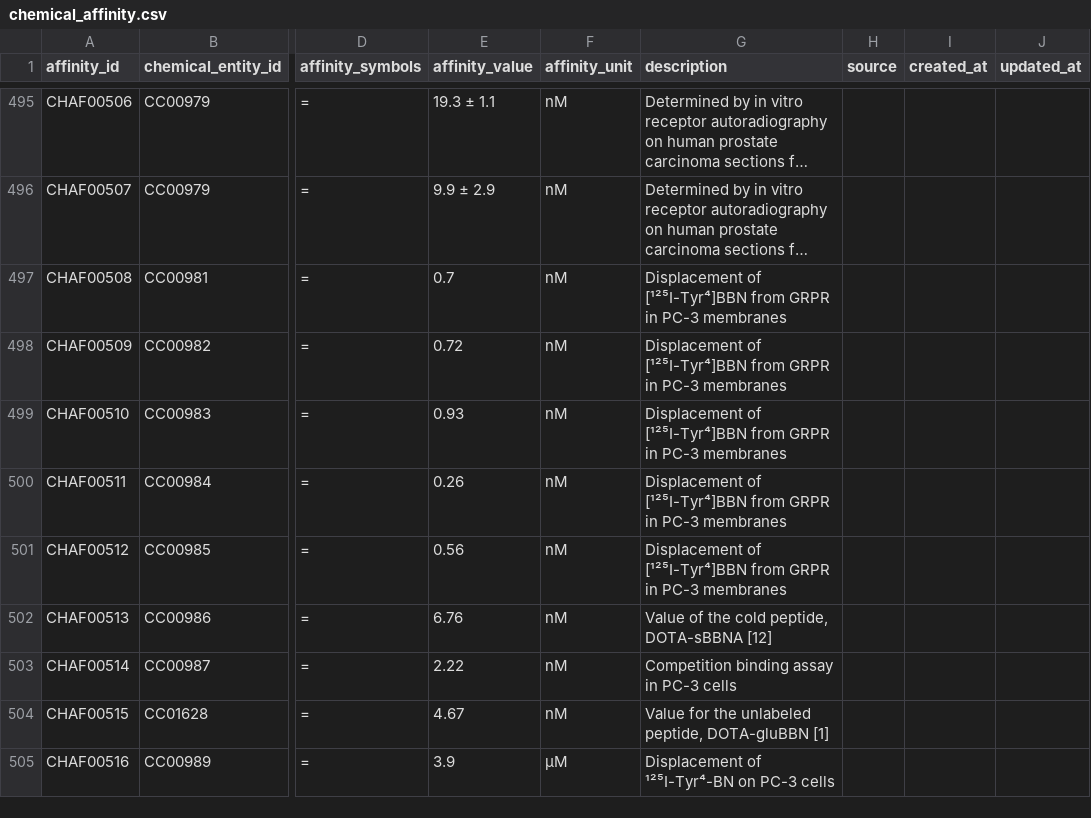
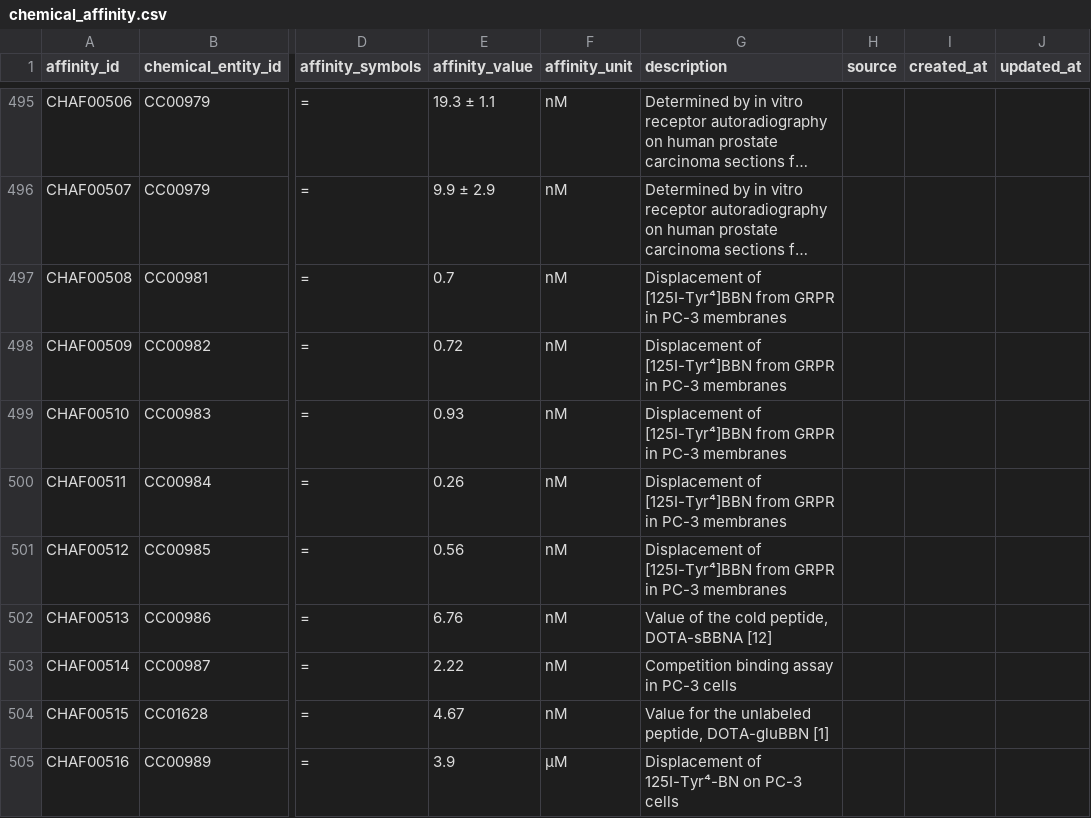
Before and after one commit to crushh/drug, a CSV file: csv_templates_normalized/chemical_affinity.csv, drawn as a sheet; only a part is shown, gaps mark what is left out; long unchanged cells end in …; the diff covers the shown part only; the diff names each change by its address in the sheet, - before the commit and + after, or states it on an @@ line.

```diff
--- a/csv_templates_normalized/chemical_affinity.csv
+++ b/csv_templates_normalized/chemical_affinity.csv
-G497:G501 (description): Displacement of [¹²⁵I-Tyr⁴]BBN from GRPR…
+G497:G501 (description): Displacement of [125I-Tyr⁴]BBN from GRPR…
-G505 (description): Displacement of ¹²⁵I-Tyr⁴-BN on PC-3 cells
+G505 (description): Displacement of 125I-Tyr⁴-BN on PC-3 cells
```
Also changed, not shown: 66 edited cells elsewhere in this file, csv_templates_normalized/drug_chemical_rel.csv, csv_templates_normalized/drug_indication.csv, 13 other files.
